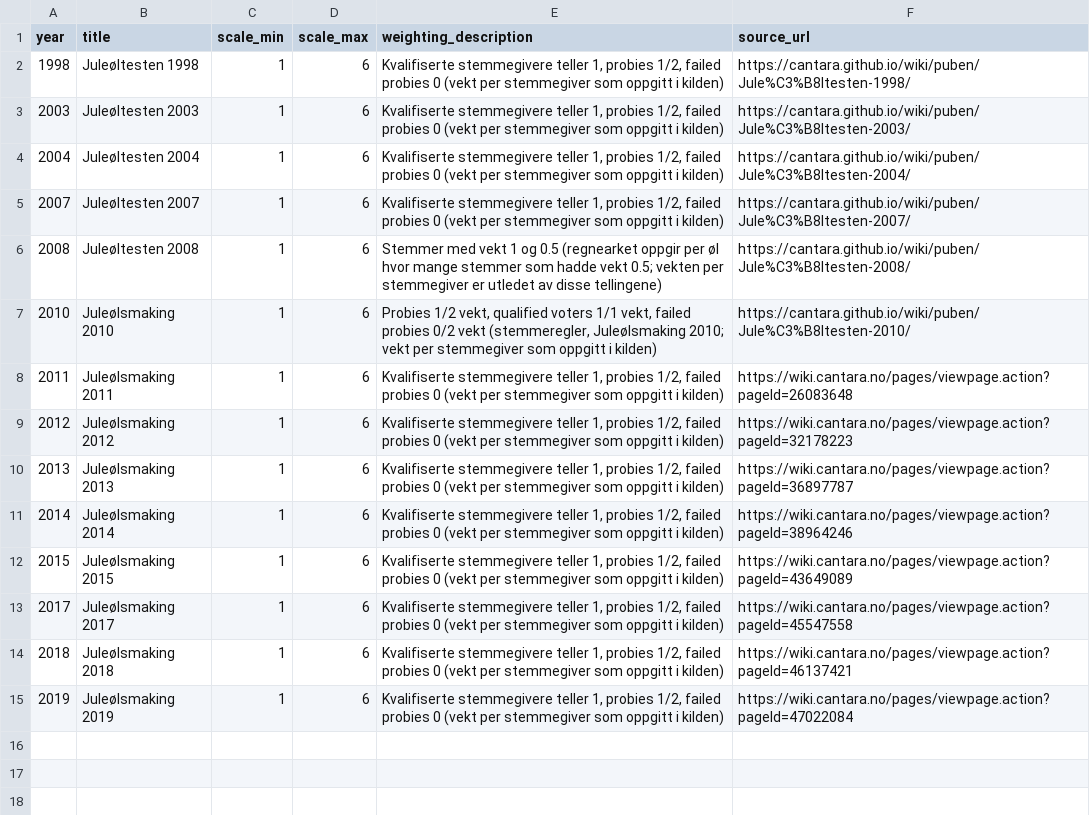
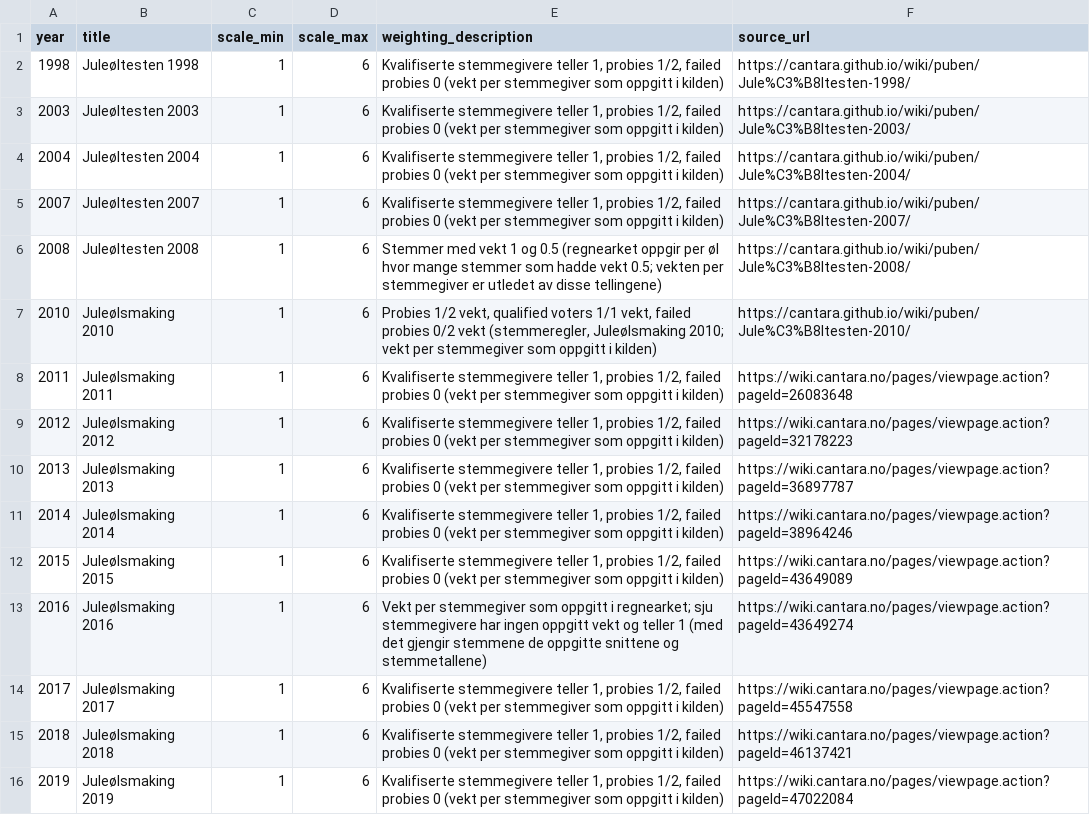
Before and after one commit to Cantara/julebrus, a CSV file: backend/src/main/resources/history/seasons.csv, drawn as a sheet; the diff names each change by its address in the sheet, - before the commit and + after, or states it on an @@ line.

```diff
--- a/backend/src/main/resources/history/seasons.csv
+++ b/backend/src/main/resources/history/seasons.csv
+row 13: 2016 | Juleølsmaking 2016 | 1 | 6 | Vekt per stemmegiver som oppgitt i regnearket; sju stemmegivere har ingen oppgitt vekt og teller 1 (med det gjengir stemmene de oppgitte snittene og stemmetallene) | https://wiki.cantara.no/pages/viewpage.action?pageId=43649274
```
Also changed, not shown: backend/src/main/resources/history/raters.csv, data/votes.csv, 10 other files.
